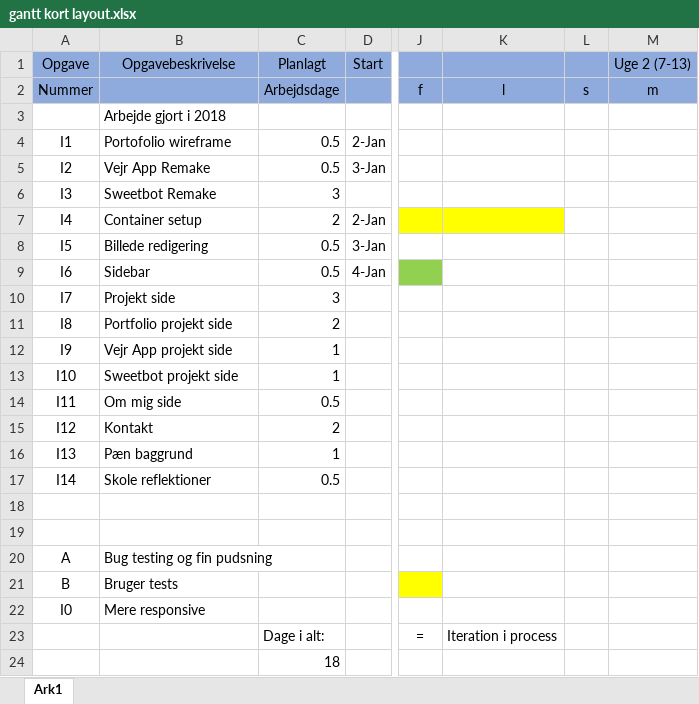
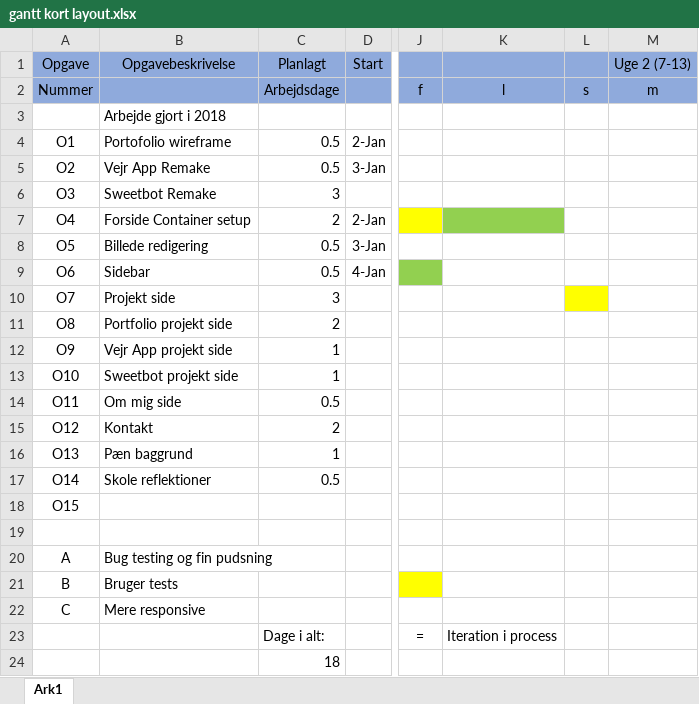
Before and after one commit to ThyMarX/eksamen, an Excel workbook: gantt kort layout.xlsx, sheet Ark1, drawn as a sheet; only a part is shown, gaps mark what is left out; values as stored, in another font and other column widths than the file's, no borders; the diff names each change by its address in the sheet, - before the commit and + after, or states it on an @@ line.

```diff
--- a/gantt kort layout.xlsx (sheet Ark1)
+++ b/gantt kort layout.xlsx (sheet Ark1)
-A4 (Opgave): I1
+A4 (Opgave): O1
-A5 (Opgave): I2
+A5 (Opgave): O2
-A6 (Opgave): I3
+A6 (Opgave): O3
-A7 (Opgave): I4
+A7 (Opgave): O4
-B7 (Opgavebeskrivelse): Container setup
+B7 (Opgavebeskrivelse): Forside Container setup
-K7 fill: #FFFF00
+K7 fill: #92D050
-A8 (Opgave): I5
+A8 (Opgave): O5
-A9 (Opgave): I6
+A9 (Opgave): O6
-A10 (Opgave): I7
+A10 (Opgave): O7
-L10 fill: none
+L10 fill: #FFFF00
-A11 (Opgave): I8
+A11 (Opgave): O8
-A12 (Opgave): I9
+A12 (Opgave): O9
-A13 (Opgave): I10
+A13 (Opgave): O10
-A14 (Opgave): I11
+A14 (Opgave): O11
-A15 (Opgave): I12
+A15 (Opgave): O12
-A16 (Opgave): I13
+A16 (Opgave): O13
-A17 (Opgave): I14
+A17 (Opgave): O14
-A18 (Opgave): (empty)
+A18 (Opgave): O15
-A22 (Opgave): I0
+A22 (Opgave): C
```
Also changed, not shown: 14 other files.
